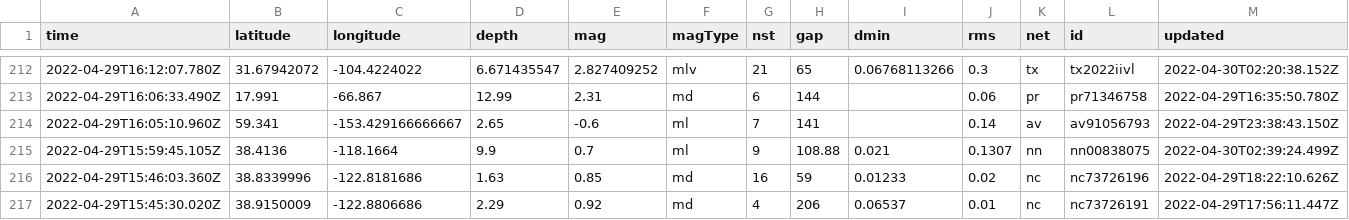
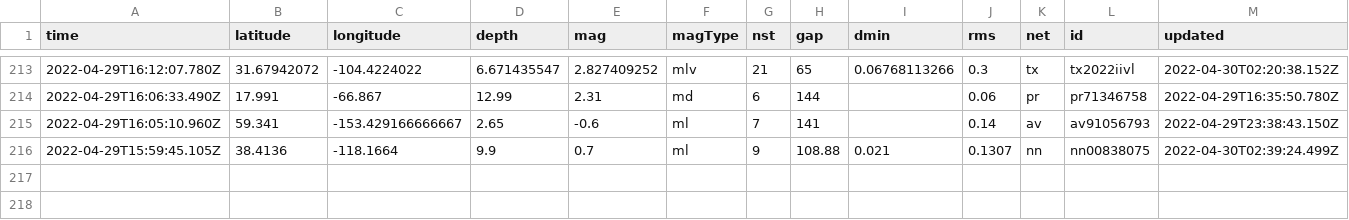
Before and after one commit to melfronczek/my-data-robot, a CSV file: usgs_current.csv, drawn as a sheet; only a part is shown, gaps mark what is left out; removed rows and columns are numbered as before the commit, all else as after; rows hold the shown columns only; the diff covers the shown part only; the diff names each change by its address in the sheet, - before the commit and + after, or states it on an @@ line.

```diff
--- a/usgs_current.csv
+++ b/usgs_current.csv
-row 216: 2022-04-29T15:46:03.360Z | 38.8339996 | -122.8181686 | 1.63 | 0.85 | md | 16 | 59 | 0.01233 | 0.02 | nc | nc73726196 | 2022-04-29T18:22:10.626Z
-row 217: 2022-04-29T15:45:30.020Z | 38.9150009 | -122.8806686 | 2.29 | 0.92 | md | 4 | 206 | 0.06537 | 0.01 | nc | nc73726191 | 2022-04-29T17:56:11.447Z
```
Also changed, not shown: 1 added row, 2 removed rows and 6 edited cells elsewhere in this file.
